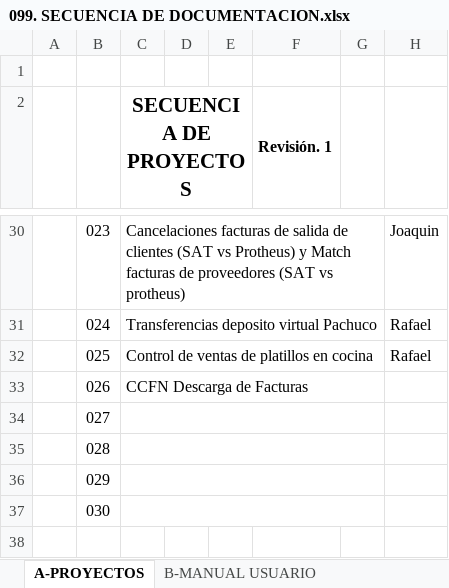
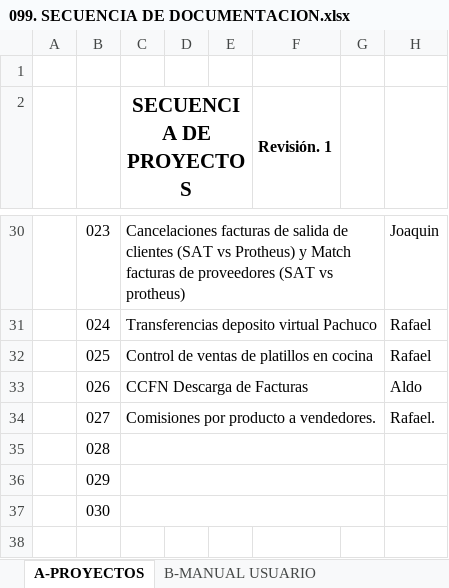
Before and after one commit to soporteccfn/Nomenclatura, an Excel workbook: 099. SECUENCIA DE DOCUMENTACION.xlsx, sheet A-PROYECTOS, drawn as a sheet; only a part is shown, gaps mark what is left out; values as stored, in another font and other column widths than the file's, no borders; charts and pictures not drawn; the diff names each change by its address in the sheet, - before the commit and + after, or states it on an @@ line.

Commit message:
Ingreso de proyecto de comisiones

```diff
--- a/099. SECUENCIA DE DOCUMENTACION.xlsx (sheet A-PROYECTOS)
+++ b/099. SECUENCIA DE DOCUMENTACION.xlsx (sheet A-PROYECTOS)
-H33: (empty)
+H33: Aldo
-C34 (SECUENCIA DE PROYECTOS): (empty)
+C34 (SECUENCIA DE PROYECTOS): Comisiones por producto a vendedores.
-H34: (empty)
+H34: Rafael.
```
